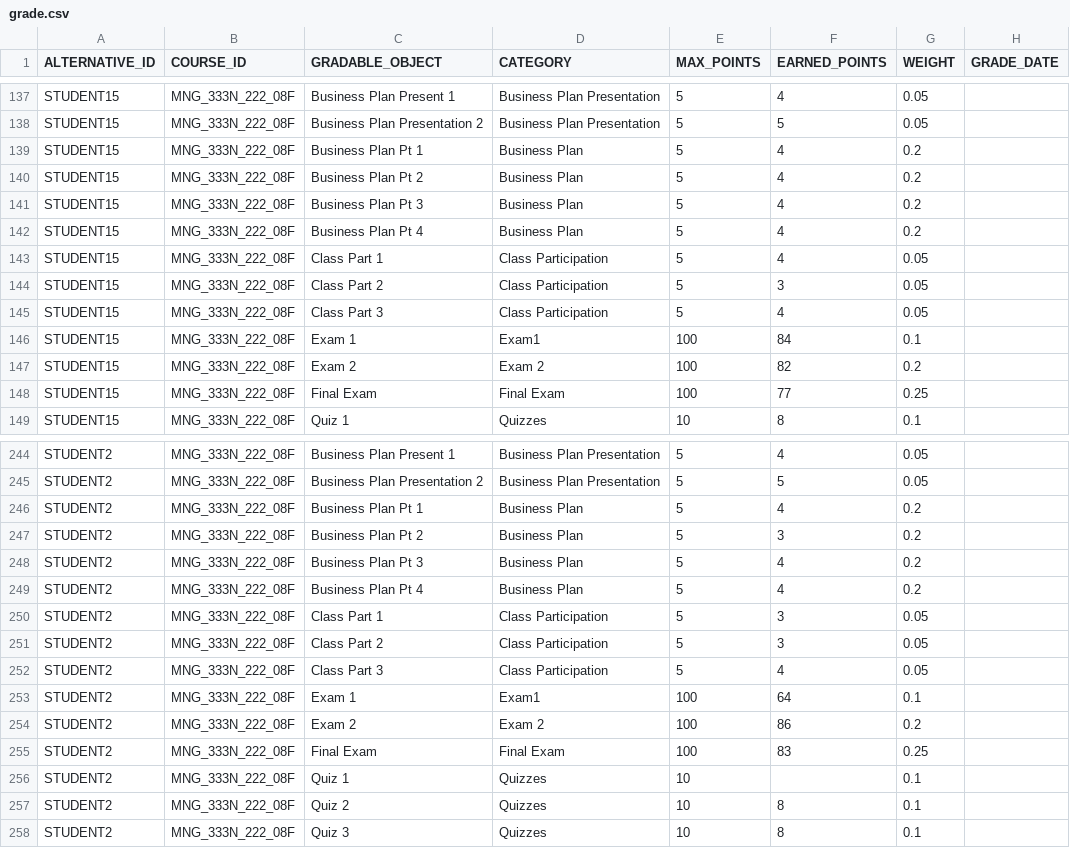
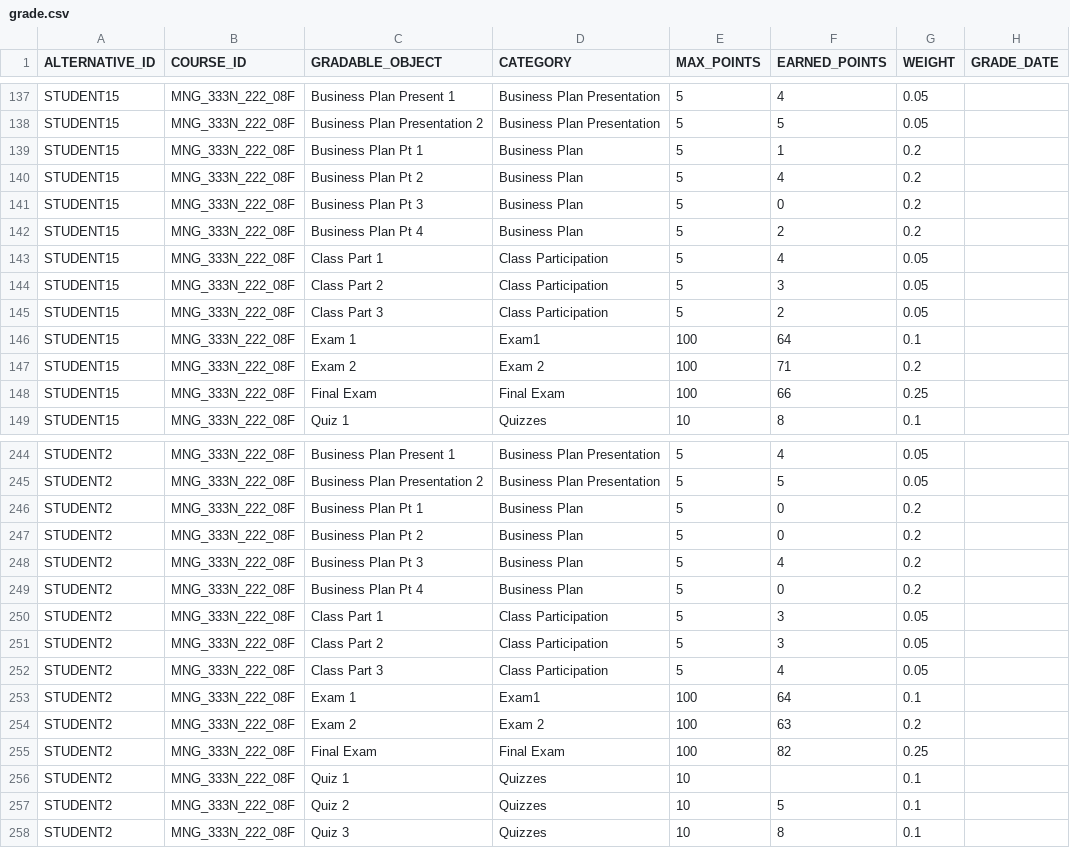
Before and after one commit to Apereo-Learning-Analytics-Initiative/LearningAnalyticsProcessor, a CSV file: src/main/resources/extracts/grade.csv, drawn as a sheet; only a part is shown, gaps mark what is left out; the diff names each change by its address in the sheet, - before the commit and + after, or states it on an @@ line.

Commit message:
LAI-5 - included activity & grade input to config

```diff
--- a/src/main/resources/extracts/grade.csv
+++ b/src/main/resources/extracts/grade.csv
-F139 (EARNED_POINTS): 4
+F139 (EARNED_POINTS): 1
-F141 (EARNED_POINTS): 4
+F141 (EARNED_POINTS): 0
-F142 (EARNED_POINTS): 4
+F142 (EARNED_POINTS): 2
-F145 (EARNED_POINTS): 4
+F145 (EARNED_POINTS): 2
-F146 (EARNED_POINTS): 84
+F146 (EARNED_POINTS): 64
-F147 (EARNED_POINTS): 82
+F147 (EARNED_POINTS): 71
-F148 (EARNED_POINTS): 77
+F148 (EARNED_POINTS): 66
-F246 (EARNED_POINTS): 4
+F246 (EARNED_POINTS): 0
-F247 (EARNED_POINTS): 3
+F247 (EARNED_POINTS): 0
-F249 (EARNED_POINTS): 4
+F249 (EARNED_POINTS): 0
-F254 (EARNED_POINTS): 86
+F254 (EARNED_POINTS): 63
-F255 (EARNED_POINTS): 83
+F255 (EARNED_POINTS): 82
-F257 (EARNED_POINTS): 8
+F257 (EARNED_POINTS): 5
```
Also changed, not shown: src/main/resources/extracts/personal.csv, 2 other files.
